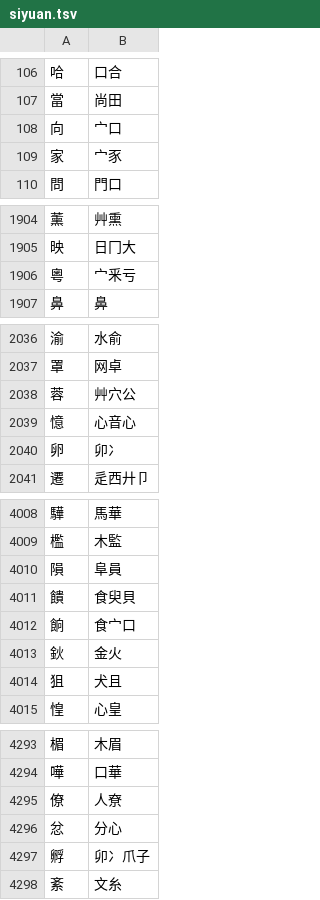
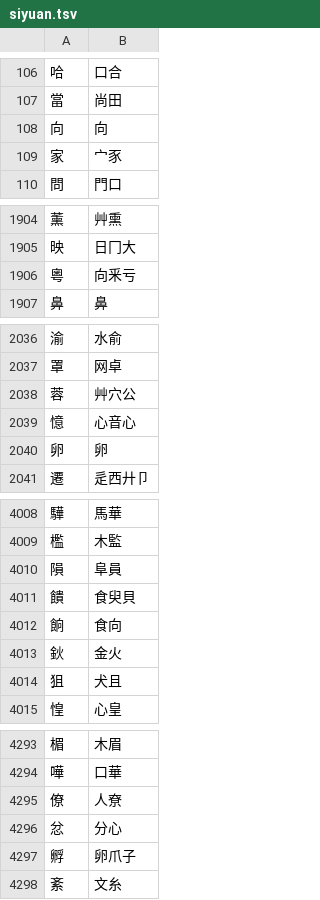
Before and after one commit to chenlin014/xinzheng, a TSV file: zg-scheme/siyuan/siyuan.tsv, drawn as a sheet; only a part is shown, gaps mark what is left out; the diff covers the shown part only.

```diff
--- a/zg-scheme/siyuan/siyuan.tsv
+++ b/zg-scheme/siyuan/siyuan.tsv
@@ -107,3 +107,3 @@
 當	尚田
-向	宀口
+向	向
 家	宀豕
@@ -1905,3 +1905,3 @@
 映	日冂大
-粵	宀釆亏
+粵	向釆亏
 鼻	鼻
@@ -2039,3 +2039,3 @@
 憶	心音心
-卵	卯冫
+卵	卵
 遷	辵西廾卩
@@ -4011,3 +4011,3 @@
 饋	食臾貝
-餉	食宀口
+餉	食向
 鈥	金火
@@ -4296,3 +4296,3 @@
 忿	分心
-孵	卯冫爪子
+孵	卵爪子
 紊	文糸
```
Also changed, not shown: 18 edited cells elsewhere in this file, frequency/zigen/xingyi-jt.tsv, zg-scheme/siyuan/zg-code/leifen.tsv, 10 other files.
